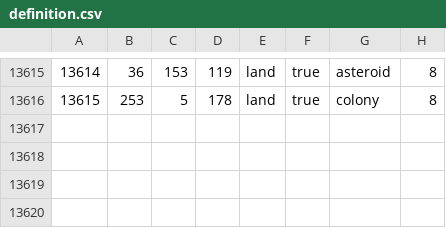
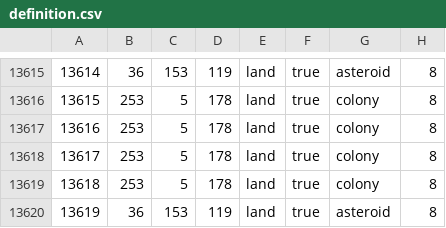
Before and after one commit to Kot0ri/The-Revil-Initiative, a CSV file: map/definition.csv, drawn as a sheet; only a part is shown, gaps mark what is left out; the diff names each change by its address in the sheet, - before the commit and + after, or states it on an @@ line.

```diff
--- a/map/definition.csv
+++ b/map/definition.csv
+row 13617: 13616 | 253 | 5 | 178 | land | true | colony | 8
+row 13618: 13617 | 253 | 5 | 178 | land | true | colony | 8
+row 13619: 13618 | 253 | 5 | 178 | land | true | colony | 8
+row 13620: 13619 | 36 | 153 | 119 | land | true | asteroid | 8
```
Also changed, not shown: 3 other files.
